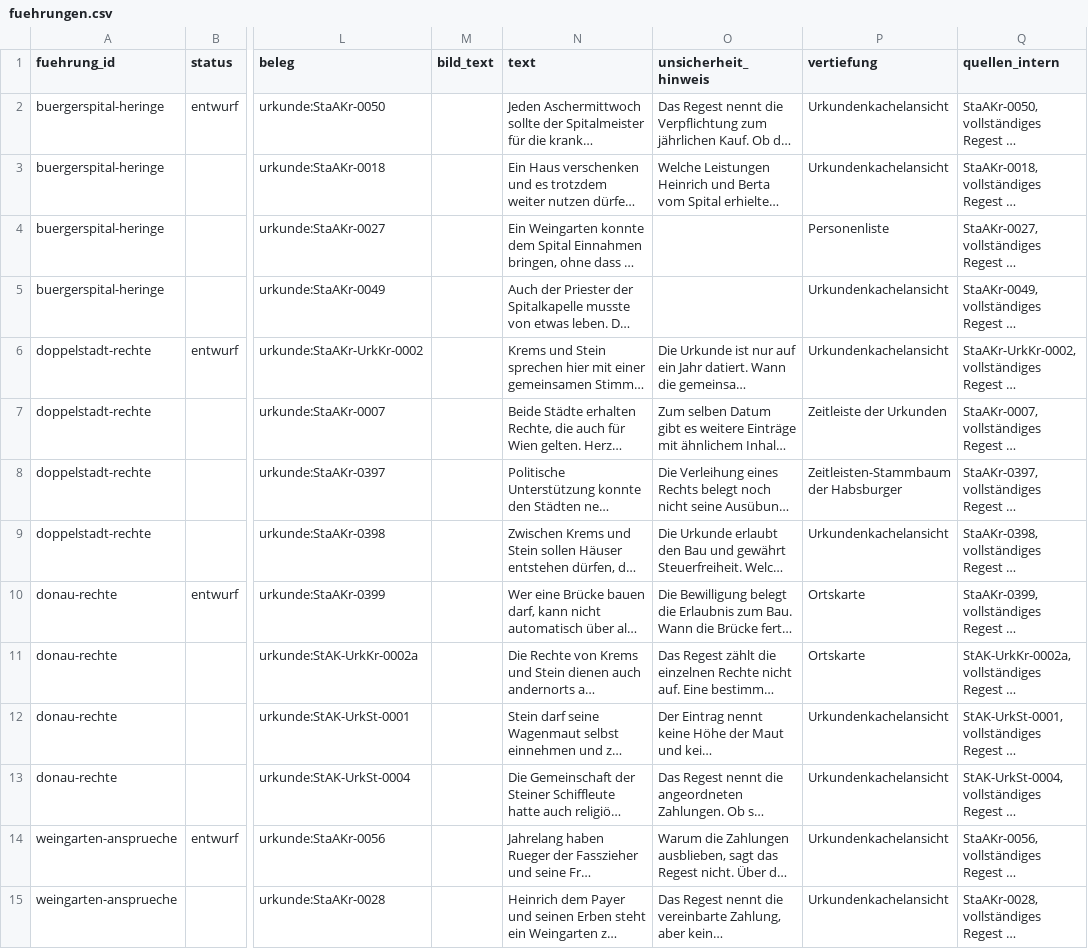
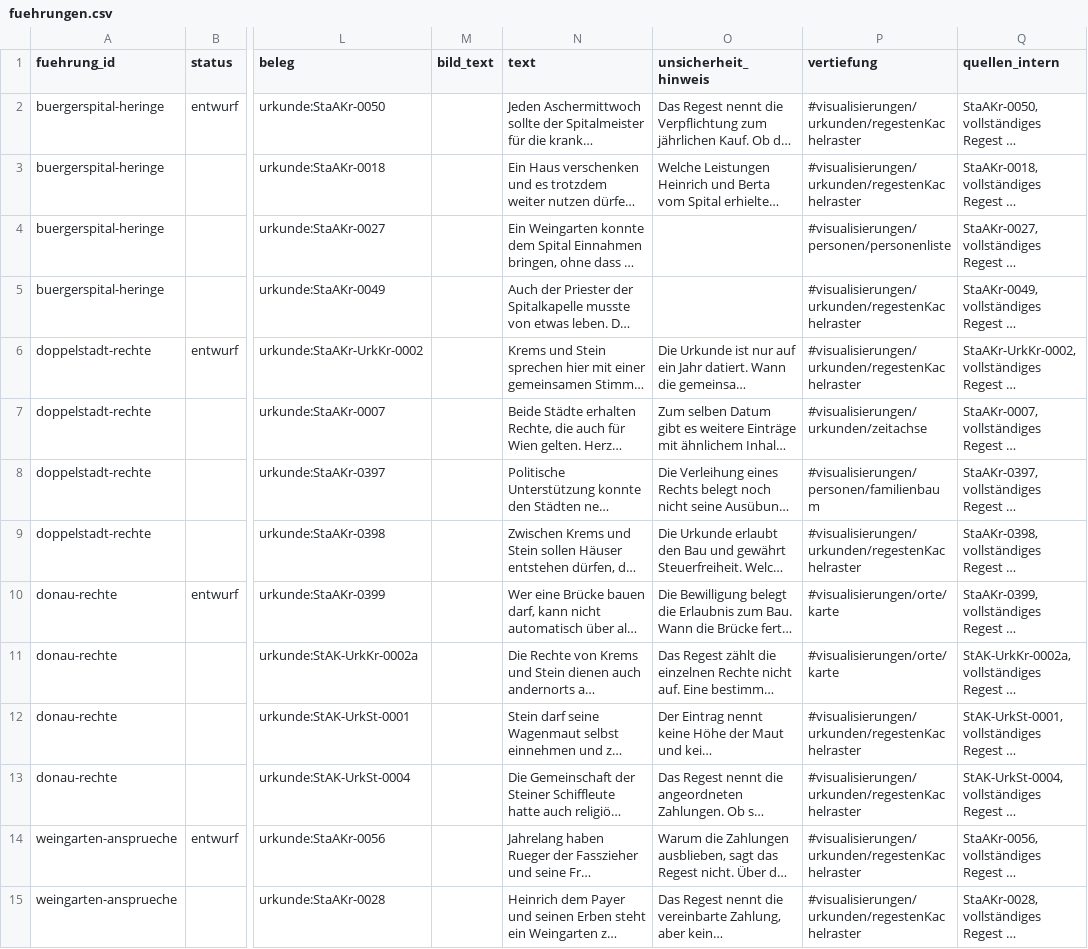
Before and after one commit to alexcapellmann-alt/Interface-Krems, a CSV file: data/fuehrungen.csv, drawn as a sheet; only a part is shown, gaps mark what is left out; long unchanged cells end in …; the diff covers the shown part only; the diff names each change by its address in the sheet, - before the commit and + after, or states it on an @@ line.

```diff
--- a/data/fuehrungen.csv
+++ b/data/fuehrungen.csv
-P2:P3 (vertiefung): Urkundenkachelansicht
+P2:P3 (vertiefung): #visualisierungen/urkunden/regestenKachelraster
-P4 (vertiefung): Personenliste
+P4 (vertiefung): #visualisierungen/personen/personenliste
-P5:P6 (vertiefung): Urkundenkachelansicht
+P5:P6 (vertiefung): #visualisierungen/urkunden/regestenKachelraster
-P7 (vertiefung): Zeitleiste der Urkunden
+P7 (vertiefung): #visualisierungen/urkunden/zeitachse
-P8 (vertiefung): Zeitleisten-Stammbaum der Habsburger
+P8 (vertiefung): #visualisierungen/personen/familienbaum
-P9 (vertiefung): Urkundenkachelansicht
+P9 (vertiefung): #visualisierungen/urkunden/regestenKachelraster
-P10:P11 (vertiefung): Ortskarte
+P10:P11 (vertiefung): #visualisierungen/orte/karte
-P12:P15 (vertiefung): Urkundenkachelansicht
+P12:P15 (vertiefung): #visualisierungen/urkunden/regestenKachelraster
```
Also changed, not shown: 91 edited cells elsewhere in this file, 2 other files.
